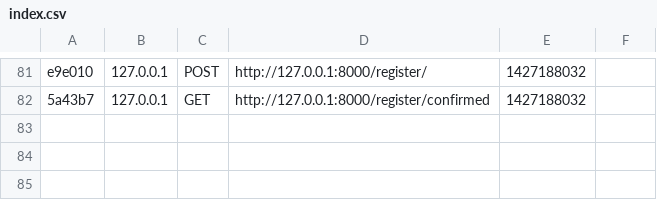
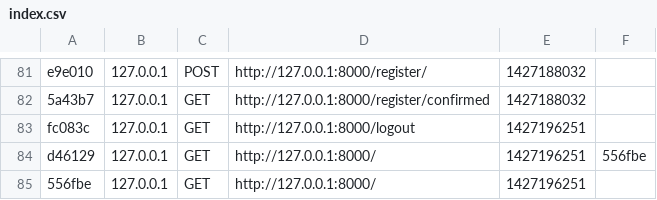
Before and after one commit to QuentinDev/SymfoTweet, a CSV file: app/cache/dev/profiler/index.csv, drawn as a sheet; only a part is shown, gaps mark what is left out.

```diff
--- a/app/cache/dev/profiler/index.csv
+++ b/app/cache/dev/profiler/index.csv
@@ -82 +82,4 @@ e9e010,127.0.0.1,POST,http://127.0.0.1:8000/register/,1427188032,
 5a43b7,127.0.0.1,GET,http://127.0.0.1:8000/register/confirmed,1427188032,
+fc083c,127.0.0.1,GET,http://127.0.0.1:8000/logout,1427196251,
+d46129,127.0.0.1,GET,http://127.0.0.1:8000/,1427196251,556fbe
+556fbe,127.0.0.1,GET,http://127.0.0.1:8000/,1427196251,
```
Also changed, not shown: 7 other files.
